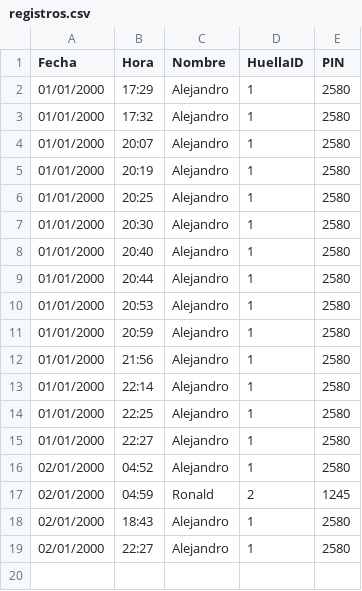
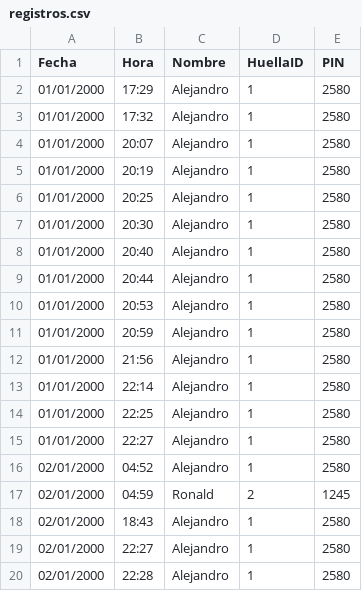
Before and after one commit to 202000790-alt/biometrico2, a CSV file: registros.csv, drawn as a sheet; the diff names each change by its address in the sheet, - before the commit and + after, or states it on an @@ line.

Commit message:
Actualizando registros desde ESP32

```diff
--- a/registros.csv
+++ b/registros.csv
+row 20: 02/01/2000 | 22:28 | Alejandro | 1 | 2580
```
